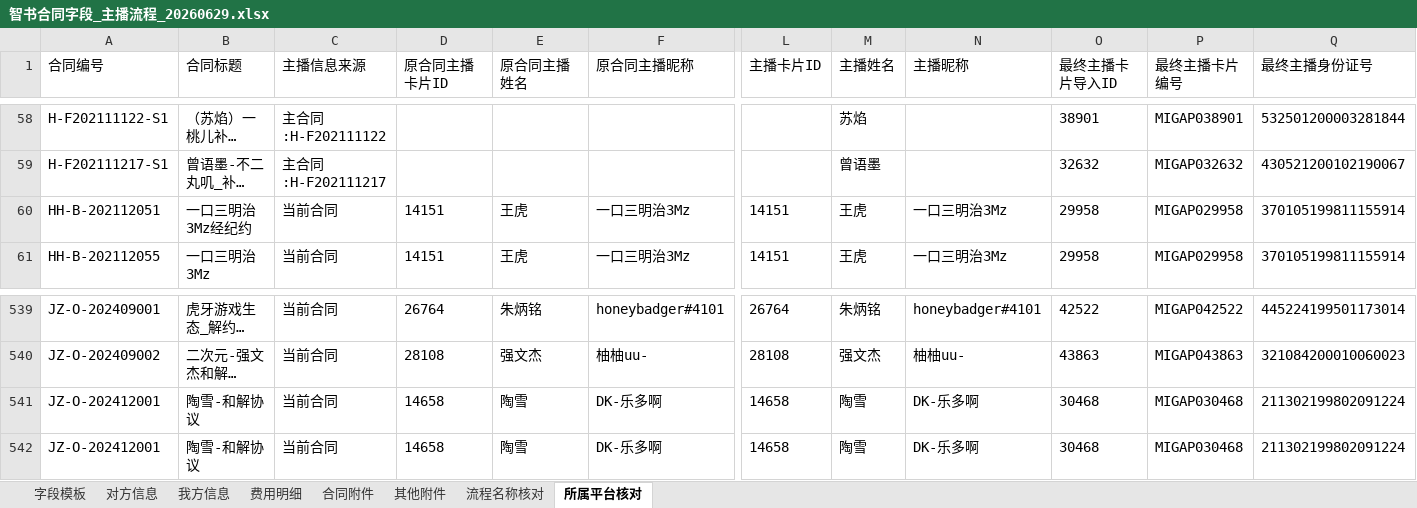
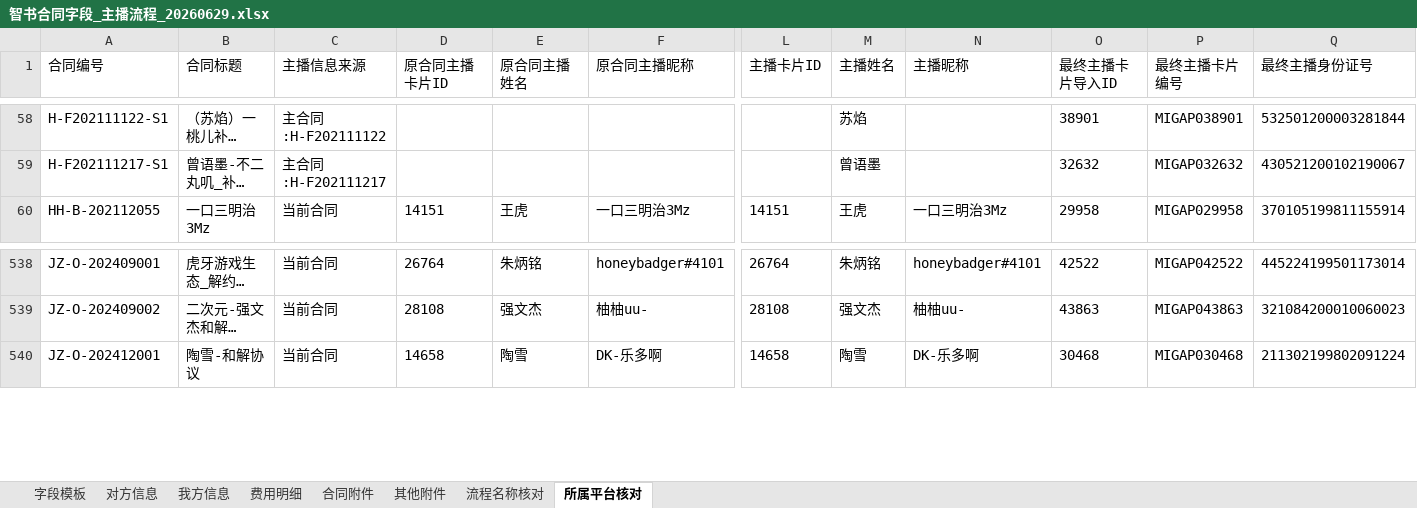
Before and after one commit to AlinaXiong/hero-digital-etl, an Excel workbook: output/contract_anchor_db/智书合同字段_主播流程_20260629.xlsx, sheet 所属平台核对, drawn as a sheet; only a part is shown, gaps mark what is left out; long unchanged cells end in …; values as stored, in another font and other column widths than the file's, no borders; rows hold the shown columns only; the diff names each change by its address in the sheet, - before the commit and + after, or states it on an @@ line.

```diff
--- a/output/contract_anchor_db/智书合同字段_主播流程_20260629.xlsx (sheet 所属平台核对)
+++ b/output/contract_anchor_db/智书合同字段_主播流程_20260629.xlsx (sheet 所属平台核对)
-row 60: HH-B-202112051 | 一口三明治3Mz经纪约 | 当前合同 | 14151 | 王虎 | 一口三明治3Mz | 14151 | 王虎 | 一口三明治3Mz | 29958 | MIGAP029958 | 370105199811155914
-row 541: JZ-O-202412001 | 陶雪-和解协议 | 当前合同 | 14658 | 陶雪 | DK-乐多啊 | 14658 | 陶雪 | DK-乐多啊 | 30468 | MIGAP030468 | 211302199802091224
```
Also changed, not shown: sheet 字段模板, sheet 流程名称核对, sheet 我方信息, sheet 对方信息, sheet 费用明细, output/contract_anchor_db/Hand主播档案仍未命中_替换后_20260629.xlsx, output/contract_anchor_db/主播流程合同附件下载清单_20260629.xlsx, 3 other files.
